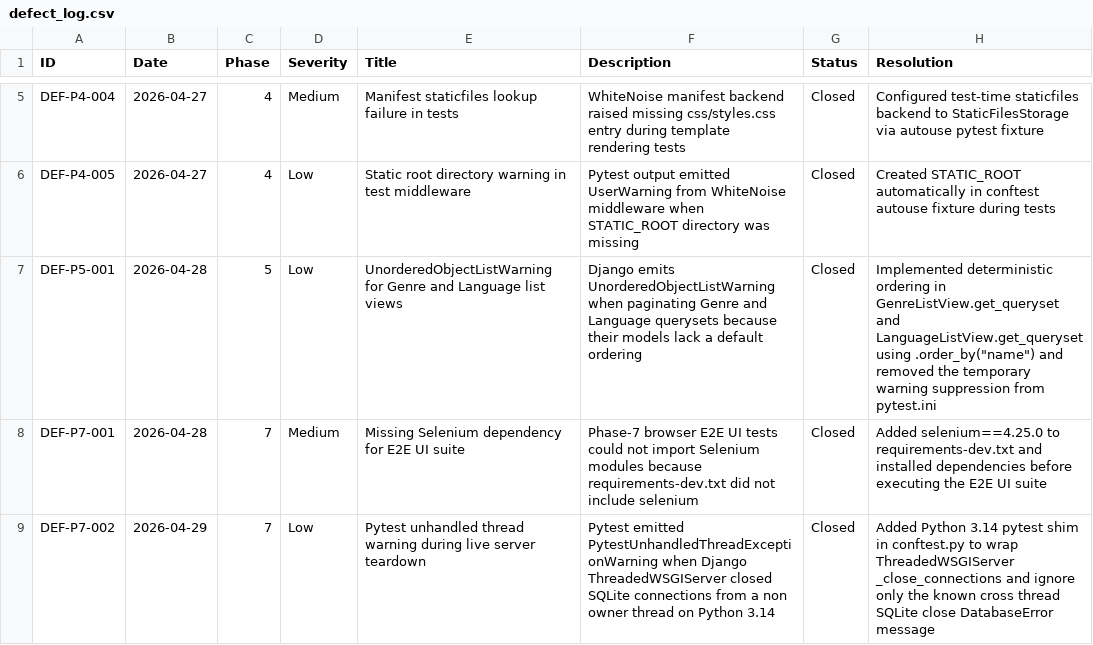
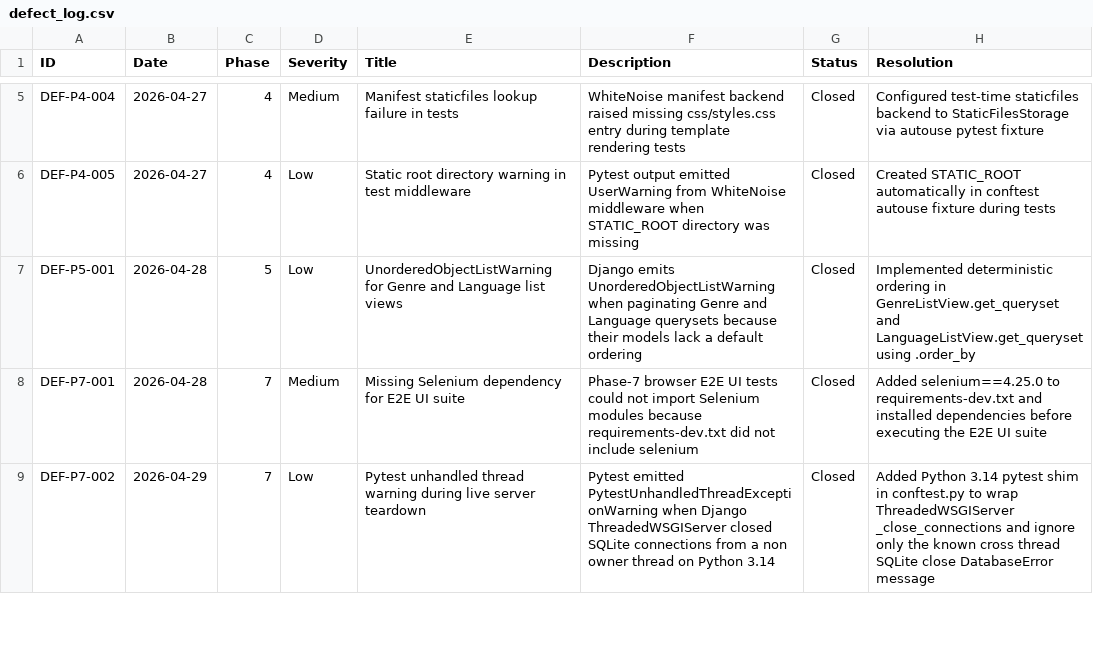
Before and after one commit to m-nobinur/mdn-locallibrary-testing, a CSV file: docs/defect_log.csv, drawn as a sheet; only a part is shown, gaps mark what is left out.

```diff
--- a/docs/defect_log.csv
+++ b/docs/defect_log.csv
@@ -6,3 +6,3 @@ DEF-P4-004,2026-04-27,4,Medium,Manifest staticfiles lookup failure in tests,Whit
 DEF-P4-005,2026-04-27,4,Low,Static root directory warning in test middleware,Pytest output emitted UserWarning from WhiteNoise middleware when STATIC_ROOT directory was missing,Closed,Created STATIC_ROOT automatically in conftest autouse fixture during tests
-DEF-P5-001,2026-04-28,5,Low,UnorderedObjectListWarning for Genre and Language list views,Django emits UnorderedObjectListWarning when paginating Genre and Language querysets because their models lack a default ordering,Closed,Implemented deterministic ordering in GenreListView.get_queryset and LanguageListView.get_queryset using .order_by("name") and removed the temporary warning suppression from pytest.ini
+DEF-P5-001,2026-04-28,5,Low,UnorderedObjectListWarning for Genre and Language list views,Django emits UnorderedObjectListWarning when paginating Genre and Language querysets because their models lack a default ordering,Closed,Implemented deterministic ordering in GenreListView.get_queryset and LanguageListView.get_queryset using .order_by
 DEF-P7-001,2026-04-28,7,Medium,Missing Selenium dependency for E2E UI suite,Phase-7 browser E2E UI tests could not import Selenium modules because requirements-dev.txt did not include selenium,Closed,Added selenium==4.25.0 to requirements-dev.txt and installed dependencies before executing the E2E UI suite
```
Also changed, not shown: docs/traceability_matrix.csv, 4 other files.
